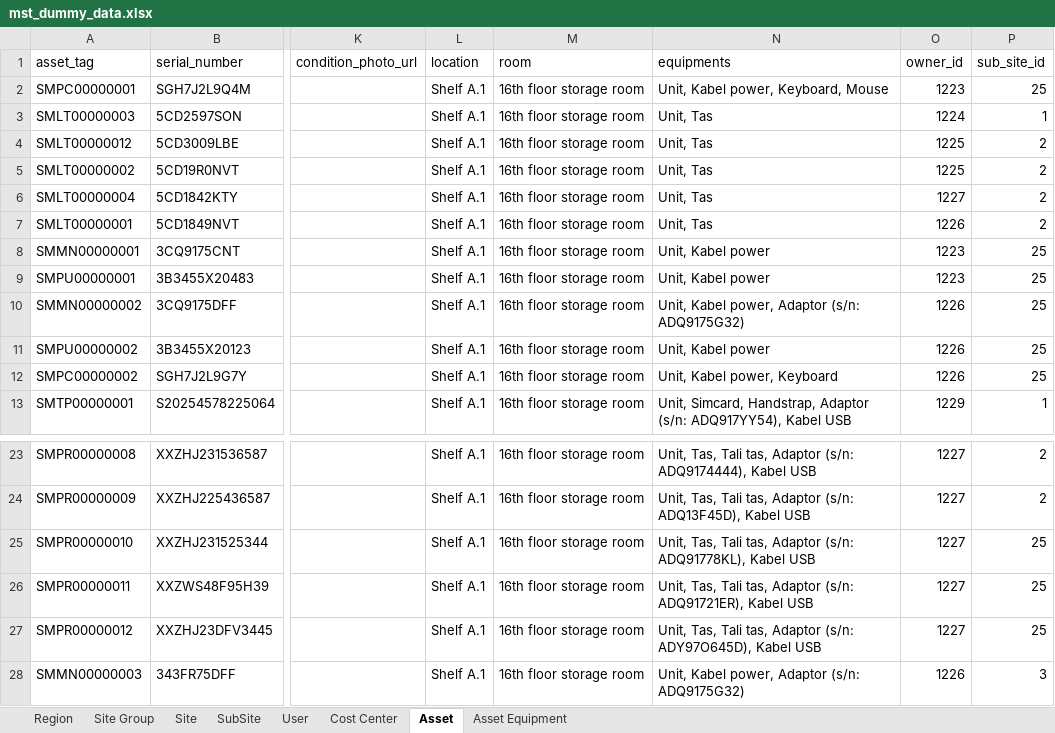
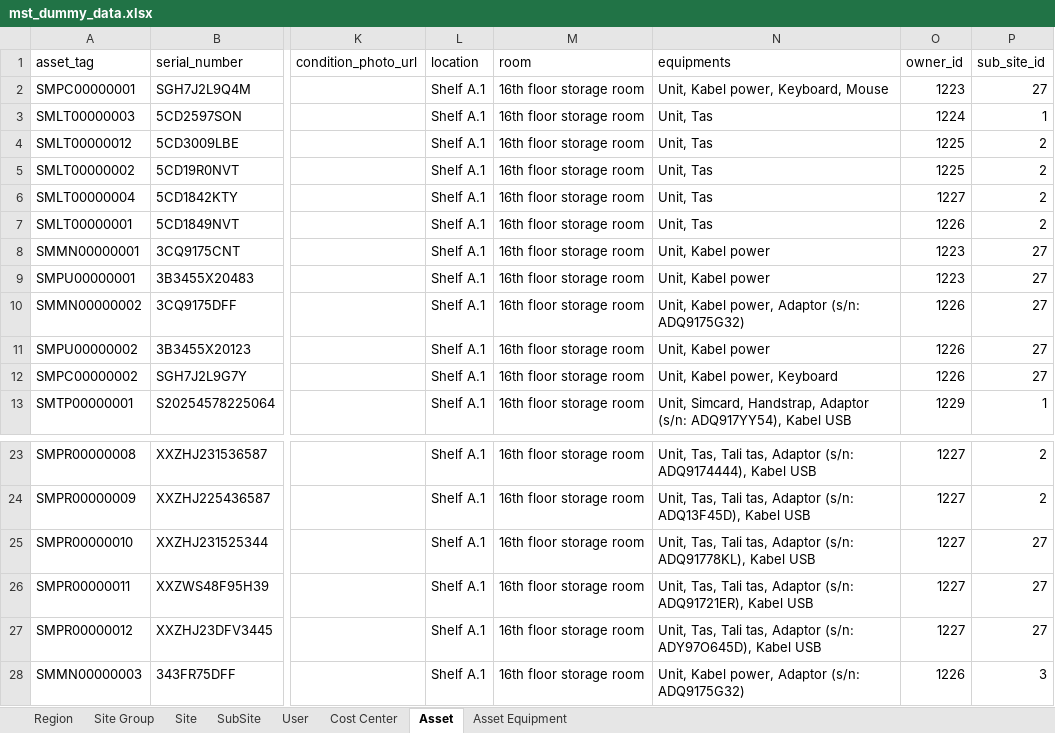
Before and after one commit to Sam-Gunawan/SOSMIT, an Excel workbook: backend/internal/seed/seed_data/mst_dummy_data.xlsx, sheet Asset, drawn as a sheet; only a part is shown, gaps mark what is left out; values as stored, in another font and other column widths than the file's, no borders; the diff names each change by its address in the sheet, - before the commit and + after, or states it on an @@ line.

Commit message:
update asset CSV data and modify dummy Excel data

```diff
--- a/backend/internal/seed/seed_data/mst_dummy_data.xlsx (sheet Asset)
+++ b/backend/internal/seed/seed_data/mst_dummy_data.xlsx (sheet Asset)
-P2 (sub_site_id): 25
+P2 (sub_site_id): 27
-P8:P12 (sub_site_id): 25
+P8:P12 (sub_site_id): 27
-P25:P27 (sub_site_id): 25
+P25:P27 (sub_site_id): 27
```
Also changed, not shown: sheet Site, 1 other file.
